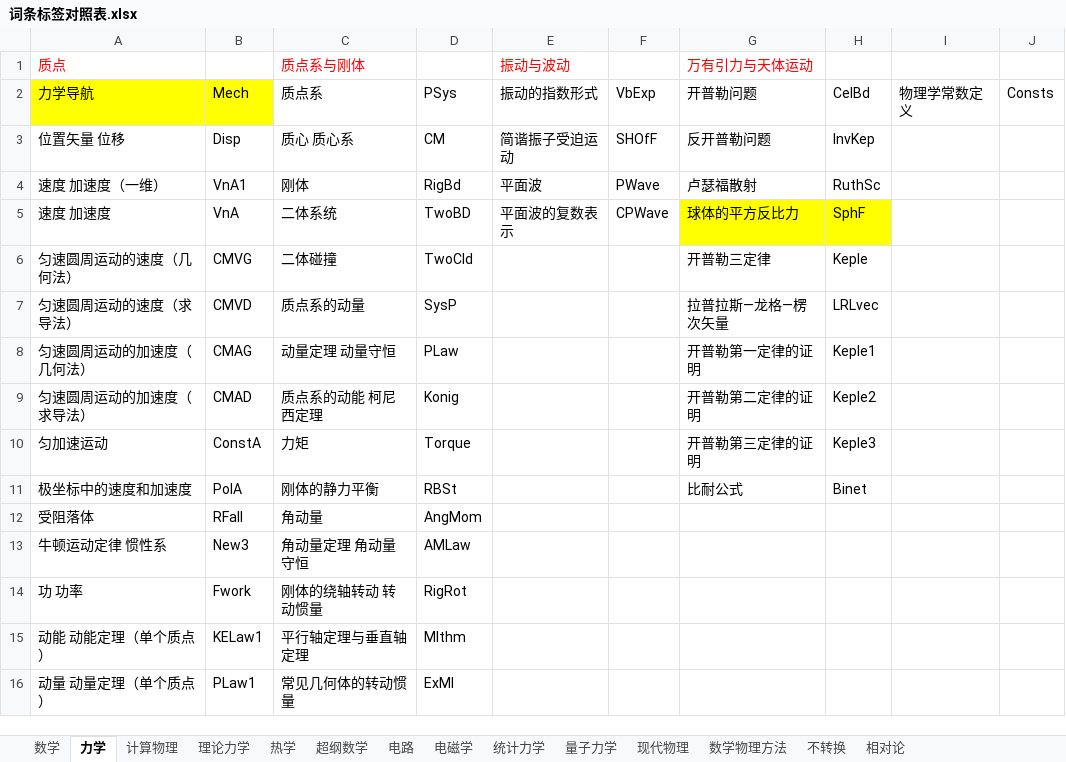
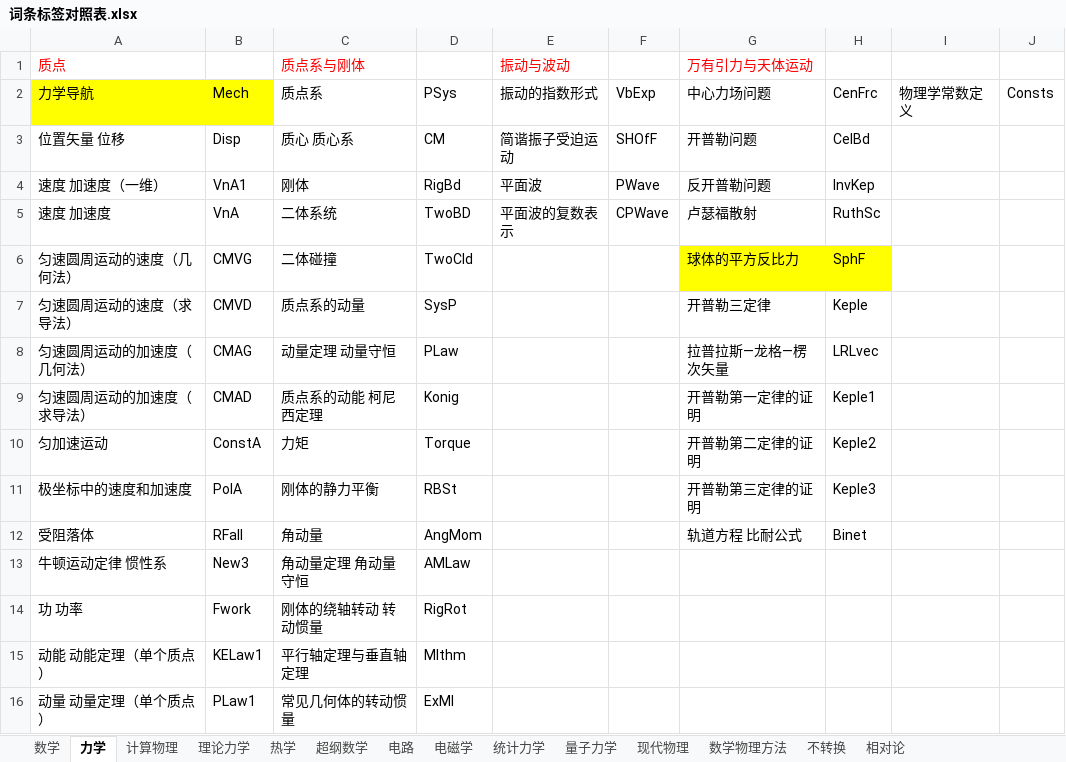
Before and after one commit to wuliwiki/PhysWiki-log, an Excel workbook: 词条标签对照表.xlsx, sheet 力学, drawn as a sheet; only a part is shown; values as stored, in another font and other column widths than the file's, no borders; the diff names each change by its address in the sheet, - before the commit and + after, or states it on an @@ line.

```diff
--- a/词条标签对照表.xlsx (sheet 力学)
+++ b/词条标签对照表.xlsx (sheet 力学)
-G2 (万有引力与天体运动): 开普勒问题
+G2 (万有引力与天体运动): 中心力场问题
-H2: CelBd
+H2: CenFrc
-G3 (万有引力与天体运动): 反开普勒问题
+G3 (万有引力与天体运动): 开普勒问题
-H3: InvKep
+H3: CelBd
-G4 (万有引力与天体运动): 卢瑟福散射
+G4 (万有引力与天体运动): 反开普勒问题
-H4: RuthSc
+H4: InvKep
-G5 (万有引力与天体运动): 球体的平方反比力
+G5 (万有引力与天体运动): 卢瑟福散射
-G5:H5 fill: #FFFF00
+G5:H5 fill: none
-H5: SphF
+H5: RuthSc
-G6 (万有引力与天体运动): 开普勒三定律
+G6 (万有引力与天体运动): 球体的平方反比力
-G6:H6 fill: none
+G6:H6 fill: #FFFF00
-H6: Keple
+H6: SphF
-G7 (万有引力与天体运动): 拉普拉斯—龙格—楞次矢量
+G7 (万有引力与天体运动): 开普勒三定律
-H7: LRLvec
+H7: Keple
-G8 (万有引力与天体运动): 开普勒第一定律的证明
+G8 (万有引力与天体运动): 拉普拉斯—龙格—楞次矢量
-H8: Keple1
+H8: LRLvec
-G9 (万有引力与天体运动): 开普勒第二定律的证明
+G9 (万有引力与天体运动): 开普勒第一定律的证明
-H9: Keple2
+H9: Keple1
-G10 (万有引力与天体运动): 开普勒第三定律的证明
+G10 (万有引力与天体运动): 开普勒第二定律的证明
-H10: Keple3
+H10: Keple2
-G11 (万有引力与天体运动): 比耐公式
+G11 (万有引力与天体运动): 开普勒第三定律的证明
-H11: Binet
+H11: Keple3
-G12 (万有引力与天体运动): (empty)
+G12 (万有引力与天体运动): 轨道方程 比耐公式
-H12: (empty)
+H12: Binet
```
Also changed, not shown: 16 other files.
